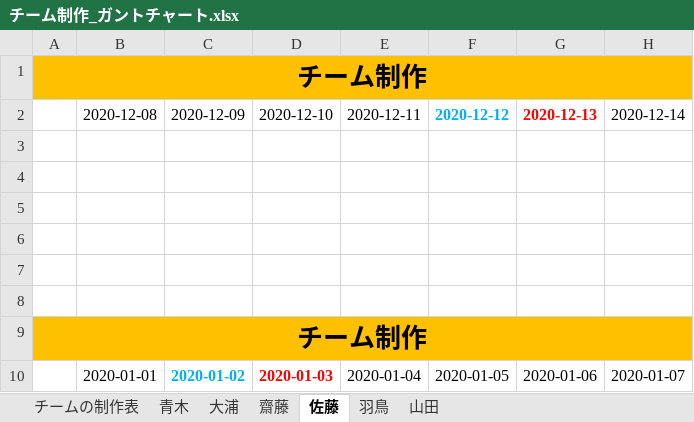
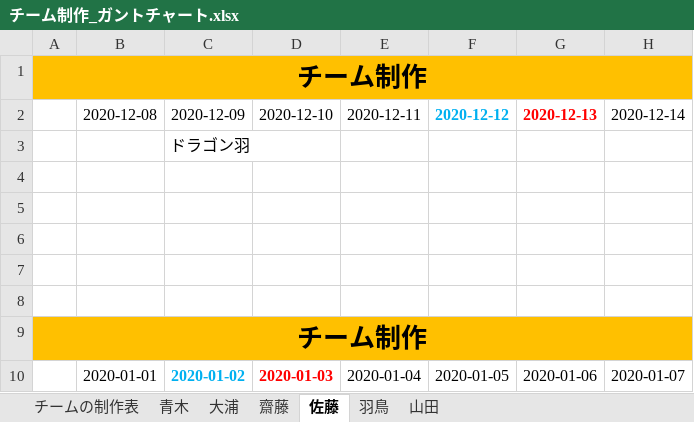
Before and after one commit to Saitouyukihiro/3DGame_Progress, an Excel workbook: チーム制作_ガントチャート.xlsx, sheet 佐藤, drawn as a sheet; only a part is shown; values as stored, in another font and other column widths than the file's, no borders; the diff names each change by its address in the sheet, - before the commit and + after, or states it on an @@ line.

Commit message:
2020/12/9進歩

```diff
--- a/チーム制作_ガントチャート.xlsx (sheet 佐藤)
+++ b/チーム制作_ガントチャート.xlsx (sheet 佐藤)
-C3: (empty)
+C3: ドラゴン羽
```
